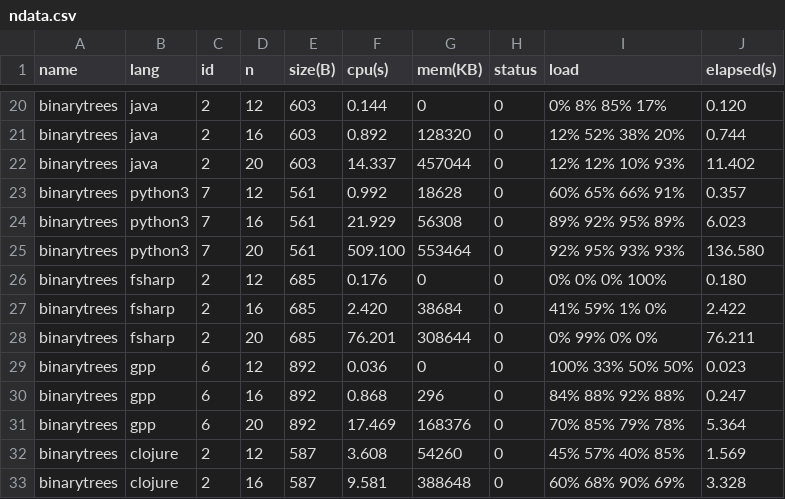
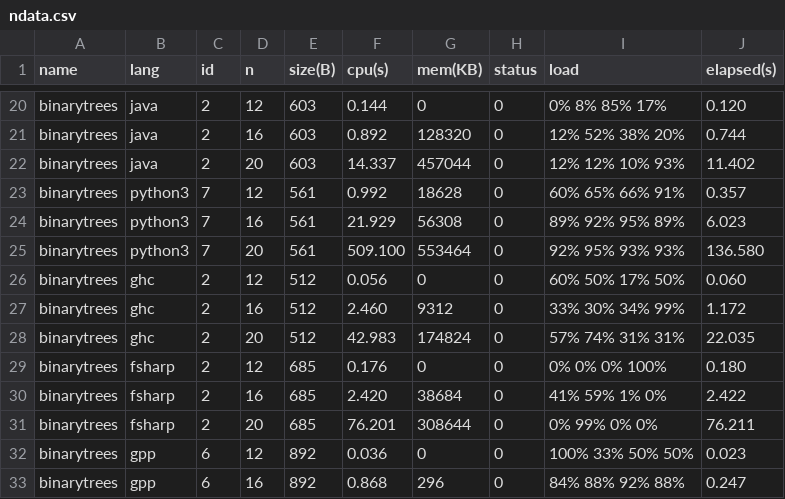
Before and after one commit to kragen/shootout, a CSV file: website/websites/u32q/data/ndata.csv, drawn as a sheet; only a part is shown, gaps mark what is left out; the shorter side is filled out with more unchanged rows.

```diff
--- a/website/websites/u32q/data/ndata.csv
+++ b/website/websites/u32q/data/ndata.csv
@@ -25,2 +25,5 @@ binarytrees,python3,7,16,561,21.929,56308,0,89% 92% 95% 89%,6.023
 binarytrees,python3,7,20,561,509.100,553464,0,92% 95% 93% 93%,136.580
+binarytrees,ghc,2,12,512,0.056,0,0,60% 50% 17% 50%,0.060
+binarytrees,ghc,2,16,512,2.460,9312,0,33% 30% 34% 99%,1.172
+binarytrees,ghc,2,20,512,42.983,174824,0,57% 74% 31% 31%,22.035
 binarytrees,fsharp,2,12,685,0.176,0,0,0% 0% 0% 100%,0.180
```
Also changed, not shown: website/websites/u32/data/data.csv, website/websites/u32/data/ndata.csv, 9 other files.
